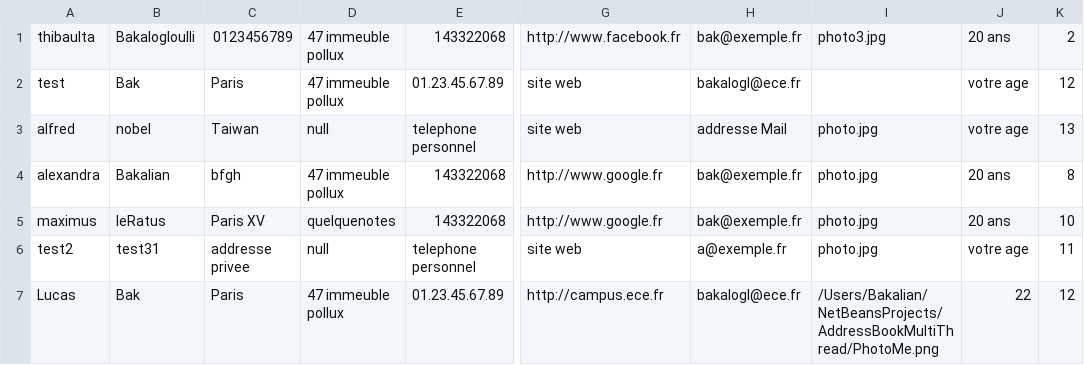
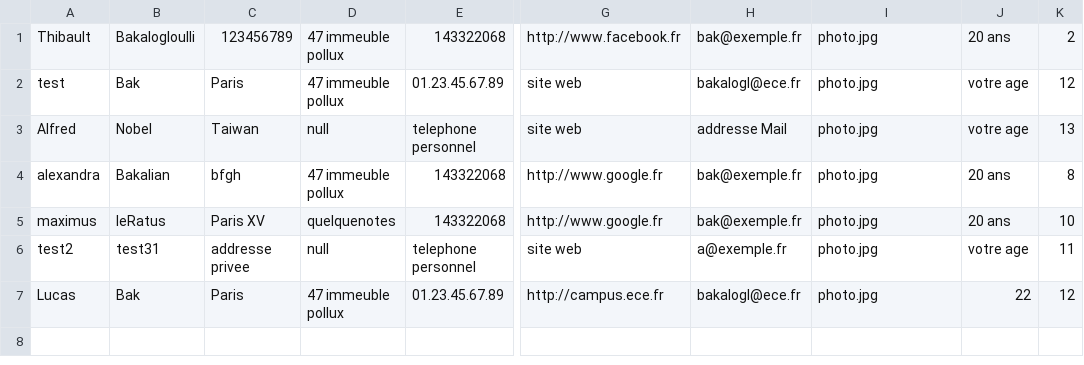
Before and after one commit to lucasbak/AddressBook, a CSV file: save.csv, drawn as a sheet; only a part is shown, gaps mark what is left out; the diff names each change by its address in the sheet, - before the commit and + after, or states it on an @@ line.

```diff
--- a/save.csv
+++ b/save.csv
-A1: thibaulta
+A1: Thibault
-C1: 0123456789
+C1: 123456789
-I1: photo3.jpg
+I1: photo.jpg
-I2: (empty)
+I2: photo.jpg
-A3: alfred
+A3: Alfred
-B3: nobel
+B3: Nobel
-I7: /Users/Bakalian/NetBeansProjects/AddressBookMultiThread/PhotoMe.png
+I7: photo.jpg
```
Also changed, not shown: 30 other files.
